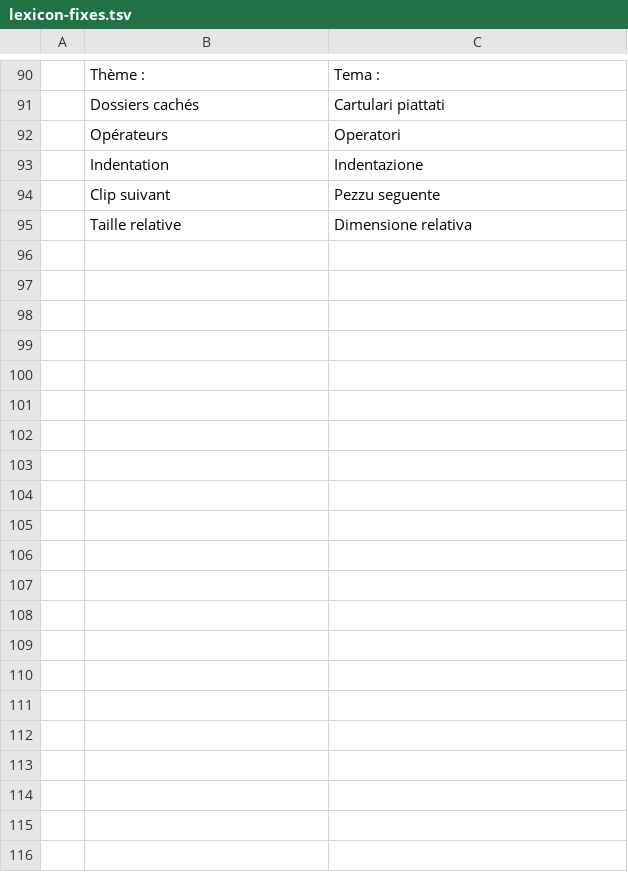
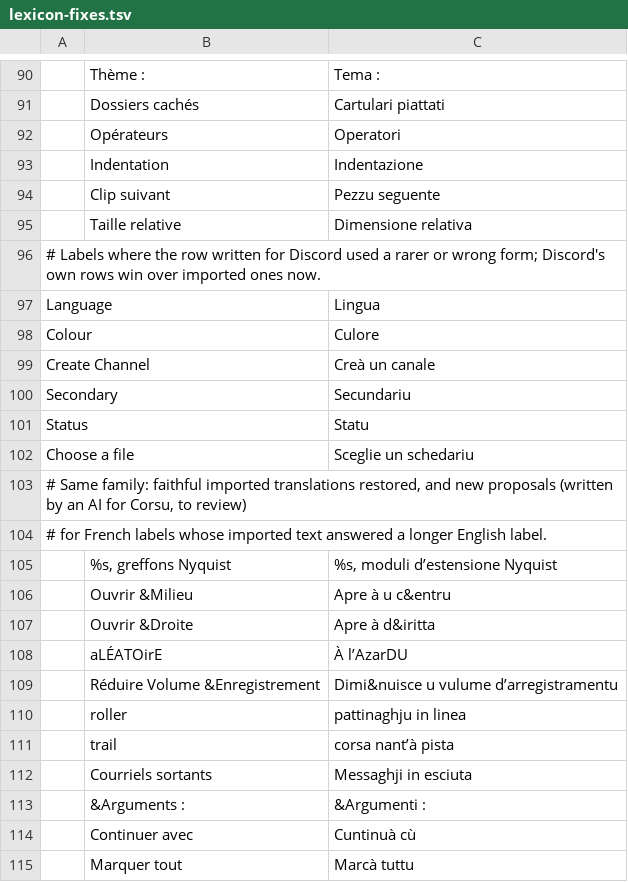
Before and after one commit to Platykalt/corsu, a TSV file: lexicon/lexicon-fixes.tsv, drawn as a sheet; only a part is shown, gaps mark what is left out; the diff covers the shown part only; the diff names each change by its address in the sheet, - before the commit and + after, or states it on an @@ line.

```diff
--- a/lexicon/lexicon-fixes.tsv
+++ b/lexicon/lexicon-fixes.tsv
+row 96: # Labels where the row written for Discord used a rarer or wrong form; Discord's own rows win over imported ones now.
+row 97: Language |  | Lingua
+row 98: Colour |  | Culore
+row 99: Create Channel |  | Creà un canale
+row 100: Secondary |  | Secundariu
+row 101: Status |  | Statu
+row 102: Choose a file |  | Sceglie un schedariu
+row 103: # Same family: faithful imported translations restored, and new proposals (written by an AI for Corsu, to review)
+row 104: # for French labels whose imported text answered a longer English label.
+row 105:  | %s, greffons Nyquist | %s, moduli d’estensione Nyquist
+row 106:  | Ouvrir &Milieu | Apre à u c&entru
+row 107:  | Ouvrir &Droite | Apre à d&iritta
+row 108:  | aLÉATOirE | À l’AzarDU
+row 109:  | Réduire Volume &Enregistrement | Dimi&nuisce u vulume d’arregistramentu
+row 110:  | roller | pattinaghju in linea
+row 111:  | trail | corsa nant’à pista
+row 112:  | Courriels sortants | Messaghji in esciuta
+row 113:  | &Arguments : | &Argumenti :
+row 114:  | Continuer avec | Cuntinuà cù
+row 115:  | Marquer tout | Marcà tuttu
```
Also changed, not shown: 25 added rows elsewhere in this file, lexicon/lexicon-mozilla.tsv, minecraft/java/glossary.tsv, 44 other files.
